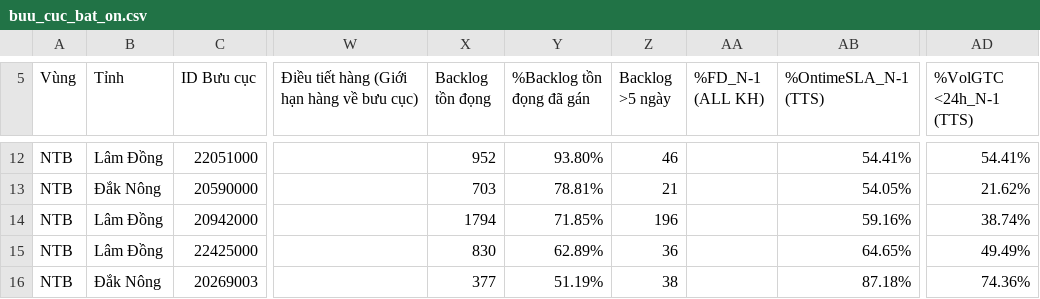
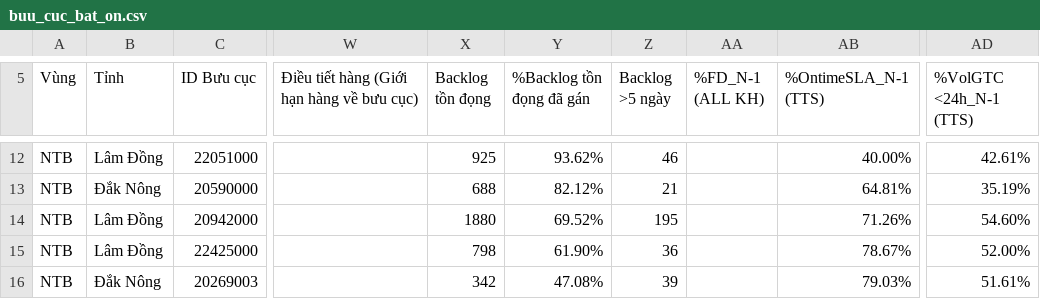
Before and after one commit to thuyntt2-creator/Dashboard_NTB_2026, a CSV file: buu_cuc_bat_on.csv, drawn as a sheet; only a part is shown, gaps mark what is left out; the diff covers the shown part only; the diff names each change by its address in the sheet, - before the commit and + after, or states it on an @@ line.

```diff
--- a/buu_cuc_bat_on.csv
+++ b/buu_cuc_bat_on.csv
-X12 (Backlog tồn đọng): 952
+X12 (Backlog tồn đọng): 925
-Y12 (%Backlog tồn đọng đã gán): 93.80%
+Y12 (%Backlog tồn đọng đã gán): 93.62%
-AB12 (%OntimeSLA_N-1 (TTS)): 54.41%
+AB12 (%OntimeSLA_N-1 (TTS)): 40.00%
-AD12 (%VolGTC <24h_N-1 (TTS)): 54.41%
+AD12 (%VolGTC <24h_N-1 (TTS)): 42.61%
-X13 (Backlog tồn đọng): 703
+X13 (Backlog tồn đọng): 688
-Y13 (%Backlog tồn đọng đã gán): 78.81%
+Y13 (%Backlog tồn đọng đã gán): 82.12%
-AB13 (%OntimeSLA_N-1 (TTS)): 54.05%
+AB13 (%OntimeSLA_N-1 (TTS)): 64.81%
-AD13 (%VolGTC <24h_N-1 (TTS)): 21.62%
+AD13 (%VolGTC <24h_N-1 (TTS)): 35.19%
-X14 (Backlog tồn đọng): 1794
+X14 (Backlog tồn đọng): 1880
-Y14 (%Backlog tồn đọng đã gán): 71.85%
+Y14 (%Backlog tồn đọng đã gán): 69.52%
-Z14 (Backlog >5 ngày): 196
+Z14 (Backlog >5 ngày): 195
-AB14 (%OntimeSLA_N-1 (TTS)): 59.16%
+AB14 (%OntimeSLA_N-1 (TTS)): 71.26%
-AD14 (%VolGTC <24h_N-1 (TTS)): 38.74%
+AD14 (%VolGTC <24h_N-1 (TTS)): 54.60%
-X15 (Backlog tồn đọng): 830
+X15 (Backlog tồn đọng): 798
-Y15 (%Backlog tồn đọng đã gán): 62.89%
+Y15 (%Backlog tồn đọng đã gán): 61.90%
-AB15 (%OntimeSLA_N-1 (TTS)): 64.65%
+AB15 (%OntimeSLA_N-1 (TTS)): 78.67%
-AD15 (%VolGTC <24h_N-1 (TTS)): 49.49%
+AD15 (%VolGTC <24h_N-1 (TTS)): 52.00%
-X16 (Backlog tồn đọng): 377
+X16 (Backlog tồn đọng): 342
-Y16 (%Backlog tồn đọng đã gán): 51.19%
+Y16 (%Backlog tồn đọng đã gán): 47.08%
-Z16 (Backlog >5 ngày): 38
+Z16 (Backlog >5 ngày): 39
-AB16 (%OntimeSLA_N-1 (TTS)): 87.18%
+AB16 (%OntimeSLA_N-1 (TTS)): 79.03%
-AD16 (%VolGTC <24h_N-1 (TTS)): 74.36%
+AD16 (%VolGTC <24h_N-1 (TTS)): 51.61%
```
Also changed, not shown: 30 edited cells elsewhere in this file, 3 other files.
